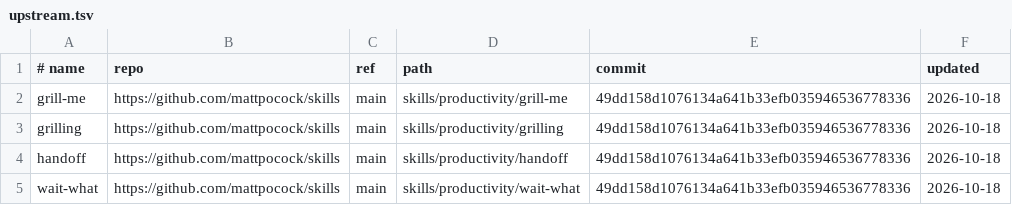
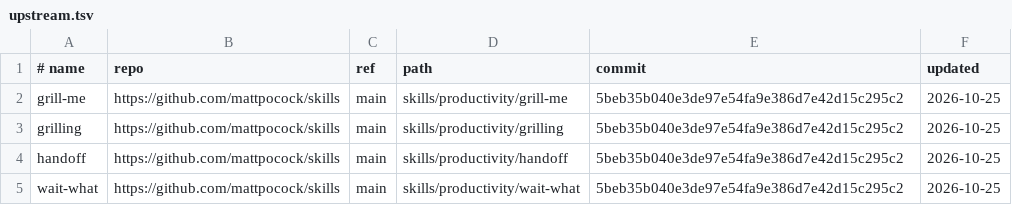
Before and after one commit to huyikai/skills, a TSV file: upstream.tsv, drawn as a sheet.

```diff
--- a/upstream.tsv
+++ b/upstream.tsv
@@ -1,5 +1,5 @@
 # name	repo	ref	path	commit	updated
-grill-me	https://github.com/mattpocock/skills	main	skills/productivity/grill-me	49dd158d1076134a641b33efb035946536778336	2026-10-18
-grilling	https://github.com/mattpocock/skills	main	skills/productivity/grilling	49dd158d1076134a641b33efb035946536778336	2026-10-18
-handoff	https://github.com/mattpocock/skills	main	skills/productivity/handoff	49dd158d1076134a641b33efb035946536778336	2026-10-18
-wait-what	https://github.com/mattpocock/skills	main	skills/productivity/wait-what	49dd158d1076134a641b33efb035946536778336	2026-10-18
+grill-me	https://github.com/mattpocock/skills	main	skills/productivity/grill-me	5beb35b040e3de97e54fa9e386d7e42d15c295c2	2026-10-25
+grilling	https://github.com/mattpocock/skills	main	skills/productivity/grilling	5beb35b040e3de97e54fa9e386d7e42d15c295c2	2026-10-25
+handoff	https://github.com/mattpocock/skills	main	skills/productivity/handoff	5beb35b040e3de97e54fa9e386d7e42d15c295c2	2026-10-25
+wait-what	https://github.com/mattpocock/skills	main	skills/productivity/wait-what	5beb35b040e3de97e54fa9e386d7e42d15c295c2	2026-10-25
```
Also changed, not shown: 4 other files.
